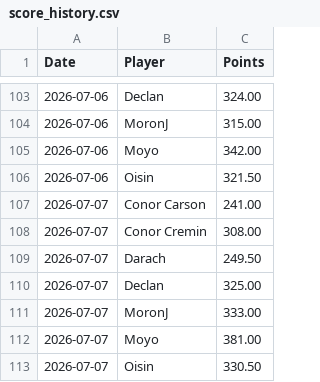
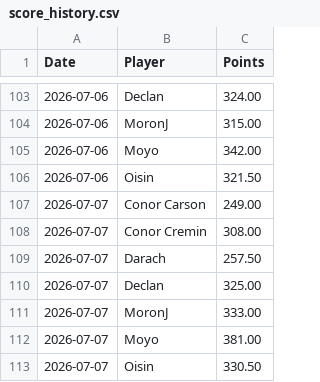
Before and after one commit to oisincarroll296/wc2026-sweepstake-BSC, a CSV file: data/score_history.csv, drawn as a sheet; only a part is shown, gaps mark what is left out.

```diff
--- a/data/score_history.csv
+++ b/data/score_history.csv
@@ -106,5 +106,5 @@ Date,Player,Points
 2026-07-06,Oisin,321.50
-2026-07-07,Conor Carson,241.00
+2026-07-07,Conor Carson,249.00
 2026-07-07,Conor Cremin,308.00
-2026-07-07,Darach,249.50
+2026-07-07,Darach,257.50
 2026-07-07,Declan,325.00
```
Also changed, not shown: data/match_results.csv, data/match_stats.csv.
